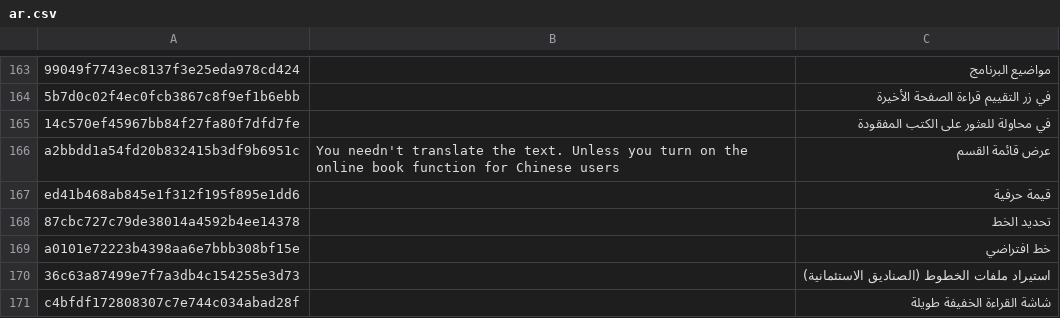
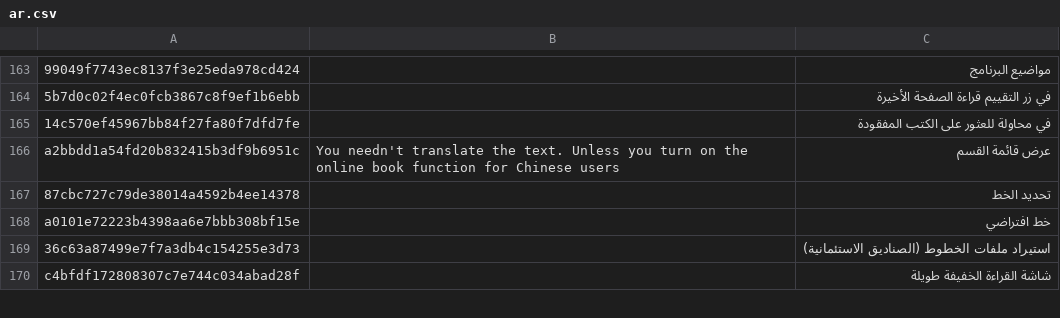
Before and after one commit to yinyue200/FlyReaderTranslation, a CSV file: FlyReaderMultilingualResourcesSolution/WebApplication1/ar.csv, drawn as a sheet; only a part is shown, gaps mark what is left out; removed rows and columns are numbered as before the commit, all else as after; the diff covers the shown part only; the diff names each change by its address in the sheet, - before the commit and + after, or states it on an @@ line.

```diff
--- a/FlyReaderMultilingualResourcesSolution/WebApplication1/ar.csv
+++ b/FlyReaderMultilingualResourcesSolution/WebApplication1/ar.csv
-row 167: ed41b468ab845e1f312f195f895e1dd6 |  | قيمة حرفية
```
Also changed, not shown: 27 added rows and 9 removed rows elsewhere in this file, FlyReaderMultilingualResourcesSolution/WebApplication1/el.csv, FlyReaderMultilingualResourcesSolution/WebApplication1/he.csv, 20 other files.
